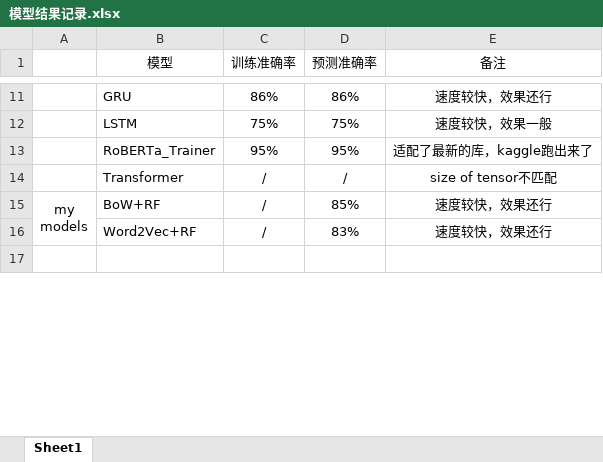
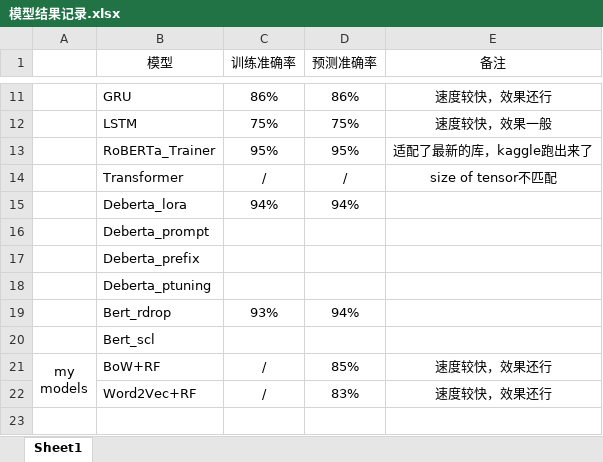
Before and after one commit to catoraa/Bag-of-Words-Meets-Bags-of-Popcorn, an Excel workbook: 模型结果记录.xlsx, sheet Sheet1, drawn as a sheet; only a part is shown, gaps mark what is left out; values as stored, in another font and other column widths than the file's, no borders; the diff names each change by its address in the sheet, - before the commit and + after, or states it on an @@ line.

```diff
--- a/模型结果记录.xlsx (sheet Sheet1)
+++ b/模型结果记录.xlsx (sheet Sheet1)
+row 15:  | Deberta_lora | 94% | 94%
+row 16:  | Deberta_prompt
+row 17:  | Deberta_prefix
+row 18:  | Deberta_ptuning
+row 19:  | Bert_rdrop | 93% | 94%
+row 20:  | Bert_scl
```
Also changed, not shown: 4 other files.
